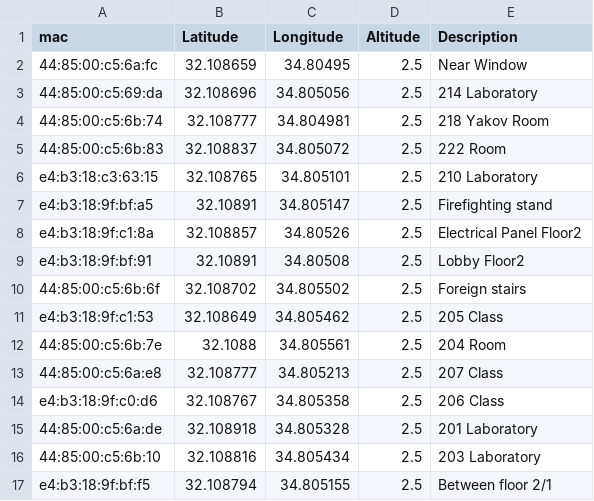
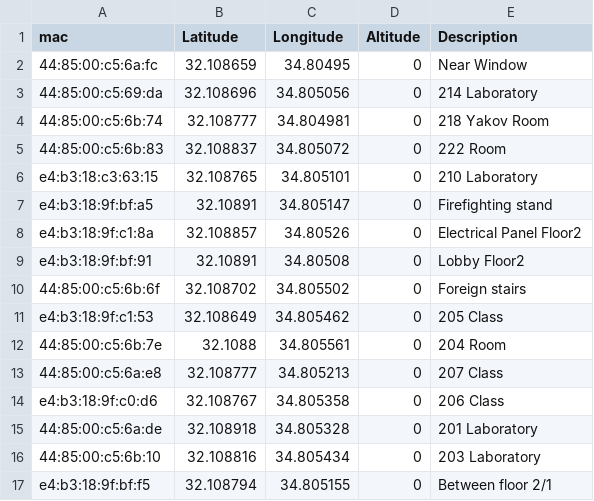
Before and after one commit to bmk1239/Indoor_Fingerprinting_Geolocation, a CSV file: responders.csv, drawn as a sheet.

```diff
--- a/responders.csv
+++ b/responders.csv
@@ -1,17 +1,17 @@
 mac,Latitude,Longitude,Altitude,Description
-44:85:00:c5:6a:fc,32.108659,34.80495,2.5,Near Window
-44:85:00:c5:69:da,32.108696,34.805056,2.5,214 Laboratory
-44:85:00:c5:6b:74,32.108777,34.804981,2.5,218 Yakov Room
-44:85:00:c5:6b:83,32.108837,34.805072,2.5,222 Room
-e4:b3:18:c3:63:15,32.108765,34.805101,2.5,210 Laboratory
-e4:b3:18:9f:bf:a5,32.10891,34.805147,2.5,Firefighting stand
-e4:b3:18:9f:c1:8a,32.108857,34.80526,2.5,Electrical Panel Floor2
-e4:b3:18:9f:bf:91,32.10891,34.80508,2.5,Lobby Floor2
-44:85:00:c5:6b:6f,32.108702,34.805502,2.5,Foreign stairs
-e4:b3:18:9f:c1:53,32.108649,34.805462,2.5,205 Class
-44:85:00:c5:6b:7e,32.1088,34.805561,2.5,204 Room
-44:85:00:c5:6a:e8,32.108777,34.805213,2.5,207 Class
-e4:b3:18:9f:c0:d6,32.108767,34.805358,2.5,206 Class
-44:85:00:c5:6a:de,32.108918,34.805328,2.5,201 Laboratory
-44:85:00:c5:6b:10,32.108816,34.805434,2.5,203 Laboratory
-e4:b3:18:9f:bf:f5,32.108794,34.805155,2.5,Between floor 2/1
+44:85:00:c5:6a:fc,32.108659,34.80495,0,Near Window
+44:85:00:c5:69:da,32.108696,34.805056,0,214 Laboratory
+44:85:00:c5:6b:74,32.108777,34.804981,0,218 Yakov Room
+44:85:00:c5:6b:83,32.108837,34.805072,0,222 Room
+e4:b3:18:c3:63:15,32.108765,34.805101,0,210 Laboratory
+e4:b3:18:9f:bf:a5,32.10891,34.805147,0,Firefighting stand
+e4:b3:18:9f:c1:8a,32.108857,34.80526,0,Electrical Panel Floor2
+e4:b3:18:9f:bf:91,32.10891,34.80508,0,Lobby Floor2
+44:85:00:c5:6b:6f,32.108702,34.805502,0,Foreign stairs
+e4:b3:18:9f:c1:53,32.108649,34.805462,0,205 Class
+44:85:00:c5:6b:7e,32.1088,34.805561,0,204 Room
+44:85:00:c5:6a:e8,32.108777,34.805213,0,207 Class
+e4:b3:18:9f:c0:d6,32.108767,34.805358,0,206 Class
+44:85:00:c5:6a:de,32.108918,34.805328,0,201 Laboratory
+44:85:00:c5:6b:10,32.108816,34.805434,0,203 Laboratory
+e4:b3:18:9f:bf:f5,32.108794,34.805155,0,Between floor 2/1
```
Also changed, not shown: 2 other files.
